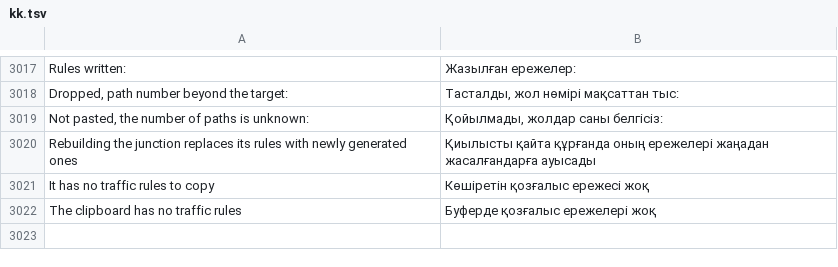
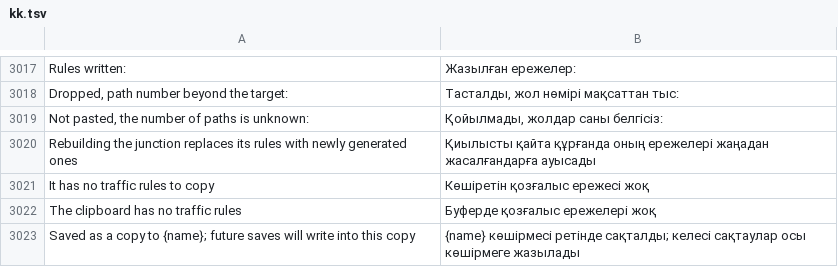
Before and after one commit to yumin278/openMapper, a TSV file: locales/kk.tsv, drawn as a sheet; only a part is shown, gaps mark what is left out; the diff names each change by its address in the sheet, - before the commit and + after, or states it on an @@ line.

```diff
--- a/locales/kk.tsv
+++ b/locales/kk.tsv
+row 3023: Saved as a copy to {name}; future saves will write into this copy | {name} көшірмесі ретінде сақталды; келесі сақтаулар осы көшірмеге жазылады
```
Also changed, not shown: locales/be.tsv, locales/hi.tsv, 27 other files.
